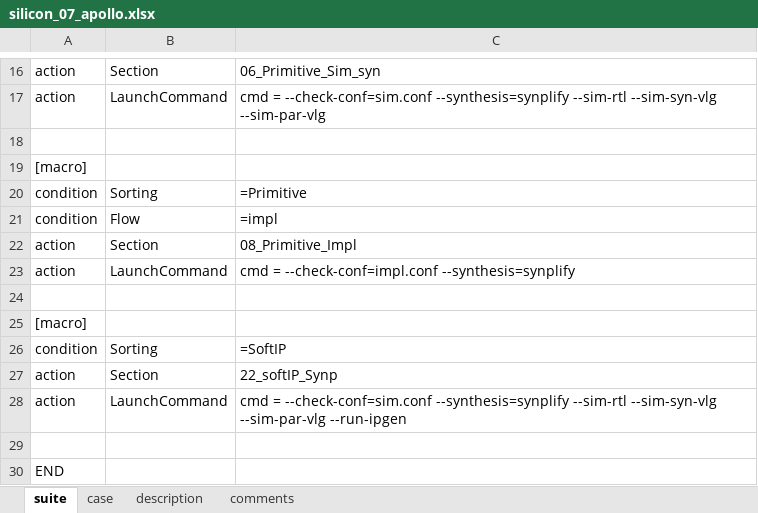
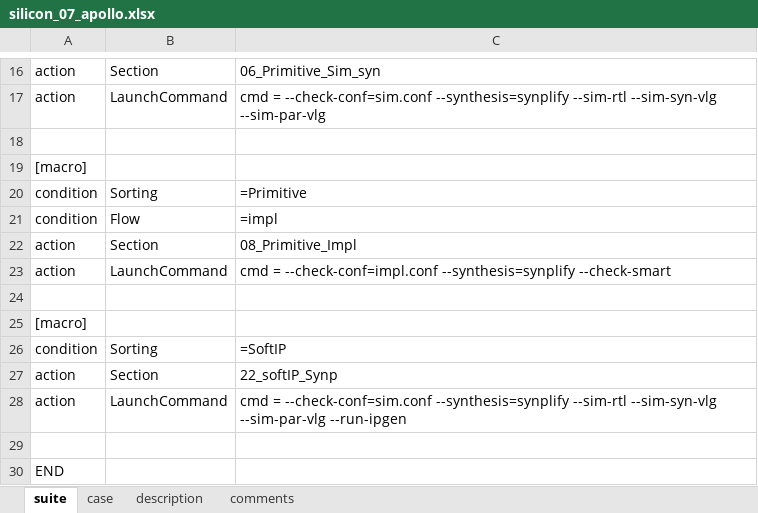
Before and after one commit to wanghengquan/repository, an Excel workbook: tmp_client/doc/TMP_EIT_suites/radiant/silicon_07_apollo.xlsx, sheet suite, drawn as a sheet; only a part is shown, gaps mark what is left out; values as stored, in another font and other column widths than the file's, no borders; the diff names each change by its address in the sheet, - before the commit and + after, or states it on an @@ line.

Commit message:
i404--Update Apollo EIT2 suite file

```diff
--- a/tmp_client/doc/TMP_EIT_suites/radiant/silicon_07_apollo.xlsx (sheet suite)
+++ b/tmp_client/doc/TMP_EIT_suites/radiant/silicon_07_apollo.xlsx (sheet suite)
-C23: …--check-conf=impl.conf --synthesis=synplify
+C23: …--check-conf=impl.conf --synthesis=synplify --check-smart
```
Also changed, not shown: 1 other file.
